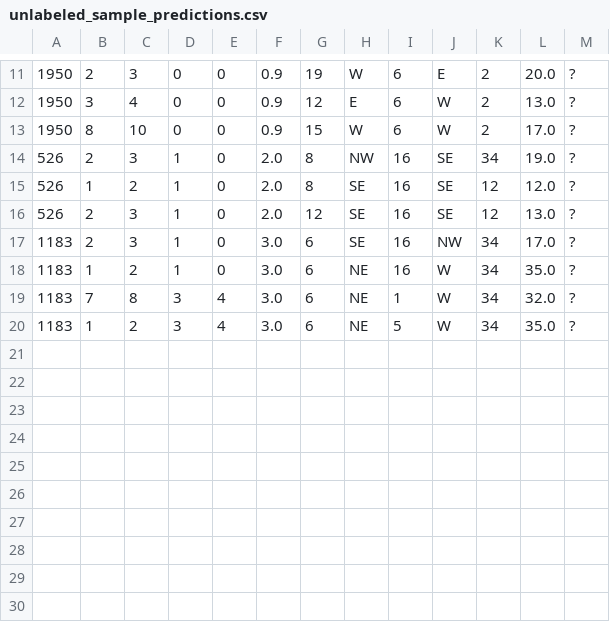
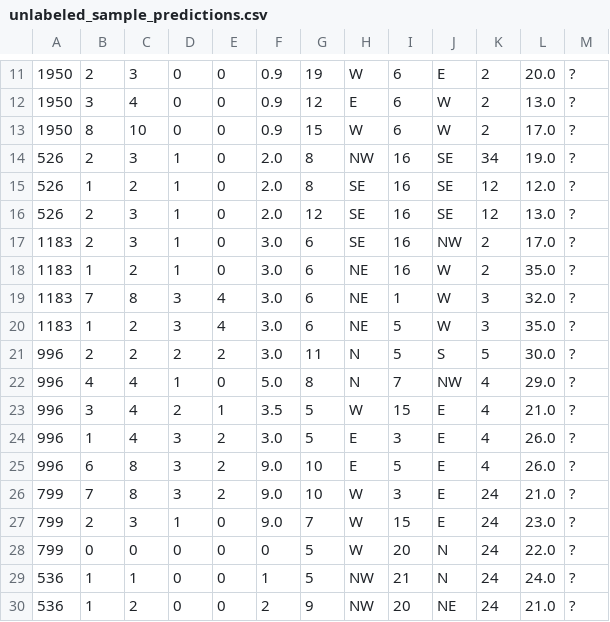
Before and after one commit to mbbuehler/SmartSurfPredictor, a CSV file: bin/unlabeled_sample_predictions.csv, drawn as a sheet; only a part is shown, gaps mark what is left out.

```diff
--- a/bin/unlabeled_sample_predictions.csv
+++ b/bin/unlabeled_sample_predictions.csv
@@ -16,5 +16,15 @@
 526,2,3,1,0,2.0,12,SE,16,SE,12,13.0,?
-1183,2,3,1,0,3.0,6,SE,16,NW,34,17.0,?
-1183,1,2,1,0,3.0,6,NE,16,W,34,35.0,?
-1183,7,8,3,4,3.0,6,NE,1,W,34,32.0,?
-1183,1,2,3,4,3.0,6,NE,5,W,34,35.0,?
+1183,2,3,1,0,3.0,6,SE,16,NW,2,17.0,?
+1183,1,2,1,0,3.0,6,NE,16,W,2,35.0,?
+1183,7,8,3,4,3.0,6,NE,1,W,3,32.0,?
+1183,1,2,3,4,3.0,6,NE,5,W,3,35.0,?
+996,2,2,2,2,3.0,11,N,5,S,5,30.0,?
+996,4,4,1,0,5.0,8,N,7,NW,4,29.0,?
+996,3,4,2,1,3.5,5,W,15,E,4,21.0,?
+996,1,4,3,2,3.0,5,E,3,E,4,26.0,?
+996,6,8,3,2,9.0,10,E,5,E,4,26.0,?
+799,7,8,3,2,9.0,10,W,3,E,24,21.0,?
+799,2,3,1,0,9.0,7,W,15,E,24,23.0,?
+799,0,0,0,0,0,5,W,20,N,24,22.0,?
+536,1,1,0,0,1,5,NW,21,N,24,24.0,?
+536,1,2,0,0,2,9,NW,20,NE,24,21.0,?
```
Also changed, not shown: prg_res/unlabeled_sample_predictions.csv, 27 other files.
